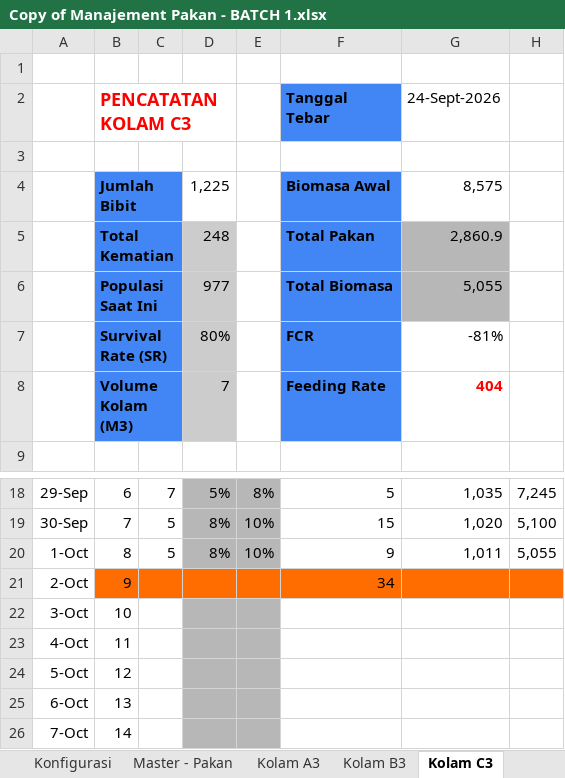
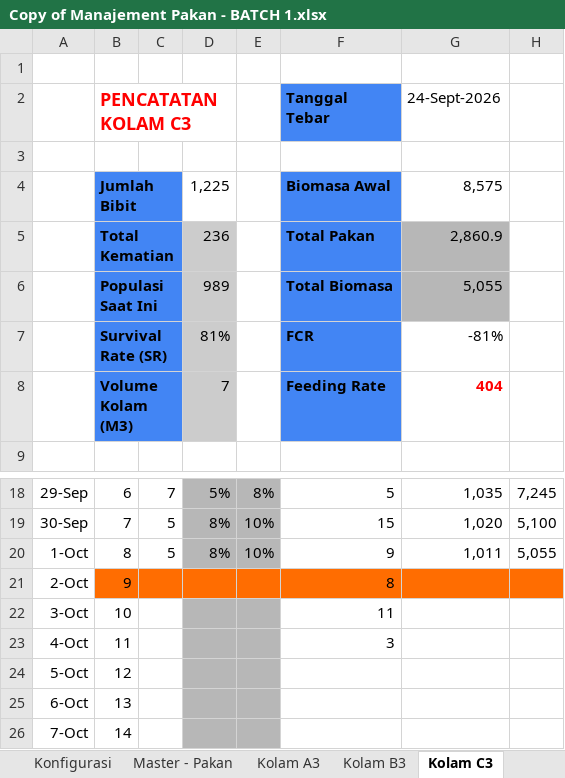
Before and after one commit to khas1n/arunika-dashboard, an Excel workbook: Copy of Manajement Pakan - BATCH 1.xlsx, sheet Kolam C3, drawn as a sheet; only a part is shown, gaps mark what is left out; values as stored, in another font and other column widths than the file's, no borders; charts and pictures not drawn; the diff names each change by its address in the sheet, - before the commit and + after, or states it on an @@ line.

Commit message:
feat: implement Kolam management features including data import from Excel and API integration

```diff
--- a/Copy of Manajement Pakan - BATCH 1.xlsx (sheet Kolam C3)
+++ b/Copy of Manajement Pakan - BATCH 1.xlsx (sheet Kolam C3)
-D5: 248
+D5: 236
-D6: 977
+D6: 989
-D7: 80%
+D7: 81%
-F21 (Tanggal Tebar): 34
+F21 (Tanggal Tebar): 8
-F22 (Tanggal Tebar): (empty)
+F22 (Tanggal Tebar): 11
-F23 (Tanggal Tebar): (empty)
+F23 (Tanggal Tebar): 3
```
Also changed, not shown: sheet Kolam A3, sheet Sheet8, sheet Kolam A6, sheet Kolam D3 Heru, sheet Kolam B6, sheet Kolam B3, formulas that keep their value, charts or pictures, 24 other files.
